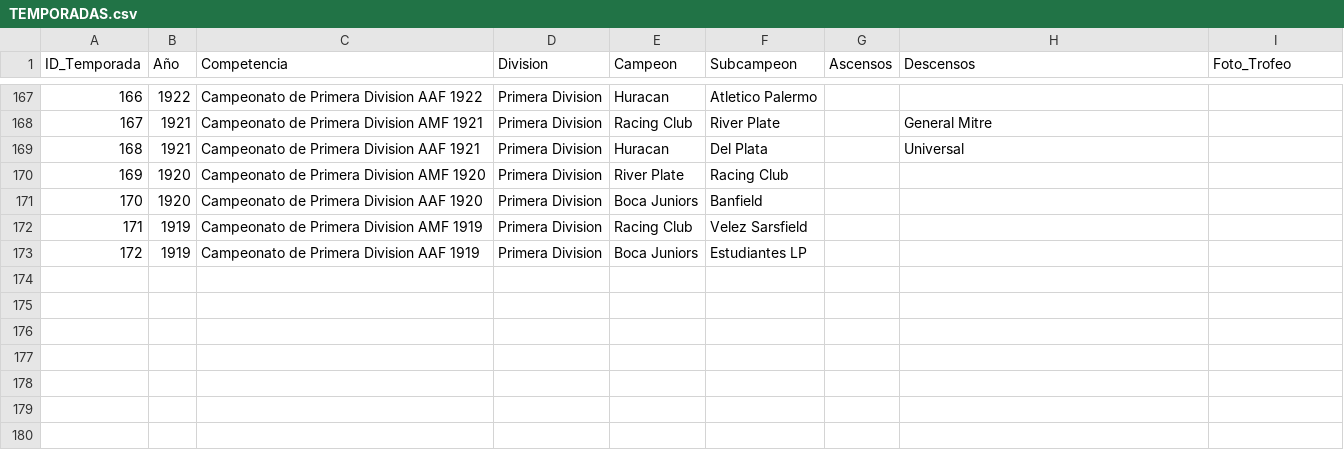
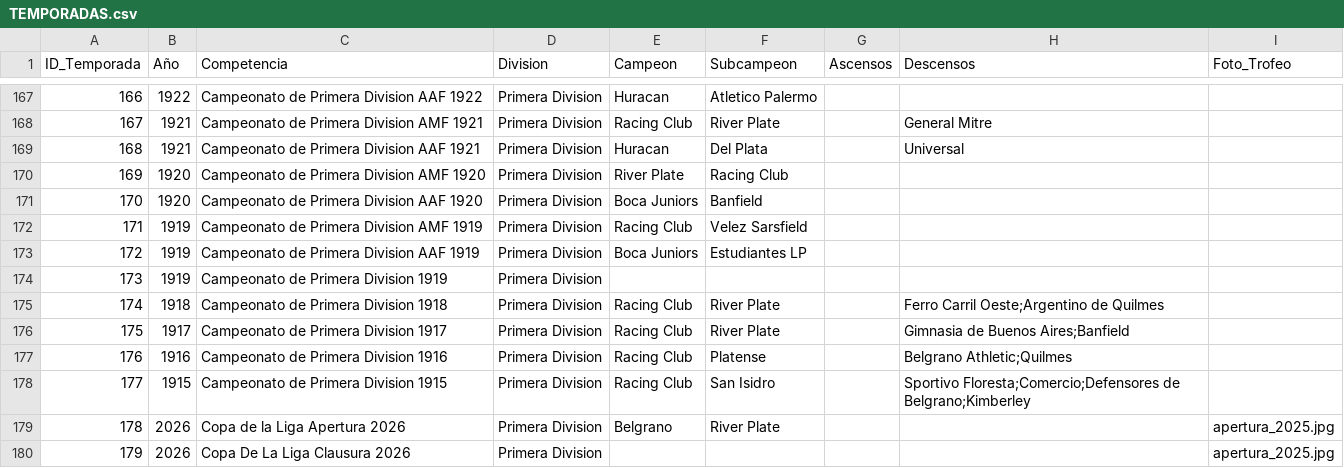
Before and after one commit to futbol-argentino/futbol-argentino, a CSV file: TEMPORADAS.csv, drawn as a sheet; only a part is shown, gaps mark what is left out; the diff names each change by its address in the sheet, - before the commit and + after, or states it on an @@ line.

```diff
--- a/TEMPORADAS.csv
+++ b/TEMPORADAS.csv
+row 174: 173 | 1919 | Campeonato de Primera Division 1919 | Primera Division
+row 175: 174 | 1918 | Campeonato de Primera Division 1918 | Primera Division | Racing Club | River Plate |  | Ferro Carril Oeste;Argentino de Quilmes
+row 176: 175 | 1917 | Campeonato de Primera Division 1917 | Primera Division | Racing Club | River Plate |  | Gimnasia de Buenos Aires;Banfield
+row 177: 176 | 1916 | Campeonato de Primera Division 1916 | Primera Division | Racing Club | Platense |  | Belgrano Athletic;Quilmes
+row 178: 177 | 1915 | Campeonato de Primera Division 1915 | Primera Division | Racing Club | San Isidro |  | Sportivo Floresta;Comercio;Defensores de Belgrano;Kimberley
+row 179: 178 | 2026 | Copa de la Liga Apertura 2026 | Primera Division | Belgrano | River Plate |  |  | apertura_2025.jpg
+row 180: 179 | 2026 | Copa De La Liga Clausura 2026 | Primera Division |  |  |  |  | apertura_2025.jpg
```
Also changed, not shown: Equipos.csv, 2 other files.
